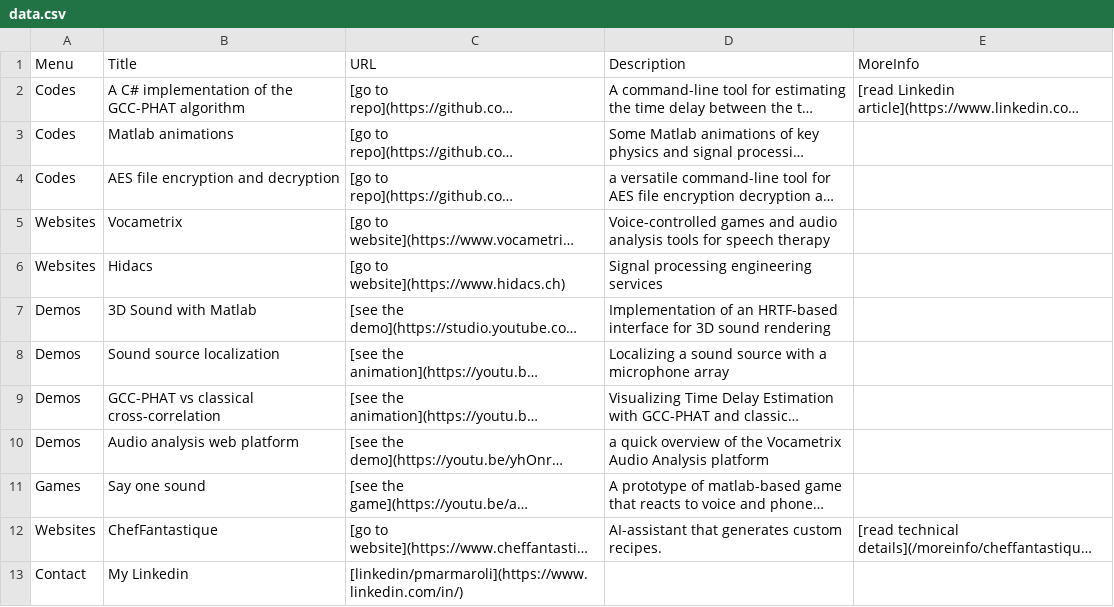
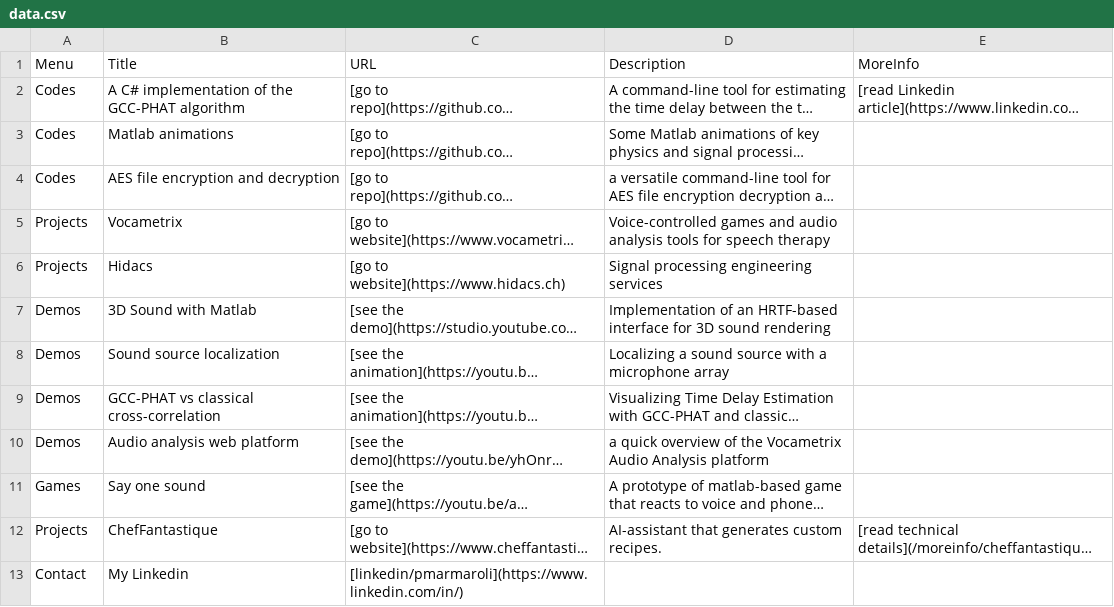
Before and after one commit to pmarmaroli/pmarmaroli.github.io, a CSV file: data.csv, drawn as a sheet; only a part is shown; long unchanged cells end in …; the diff names each change by its address in the sheet, - before the commit and + after, or states it on an @@ line.

```diff
--- a/data.csv
+++ b/data.csv
-A5:A6 (Menu): Websites
+A5:A6 (Menu): Projects
-A12 (Menu): Websites
+A12 (Menu): Projects
```
Also changed, not shown: 3 other files.
